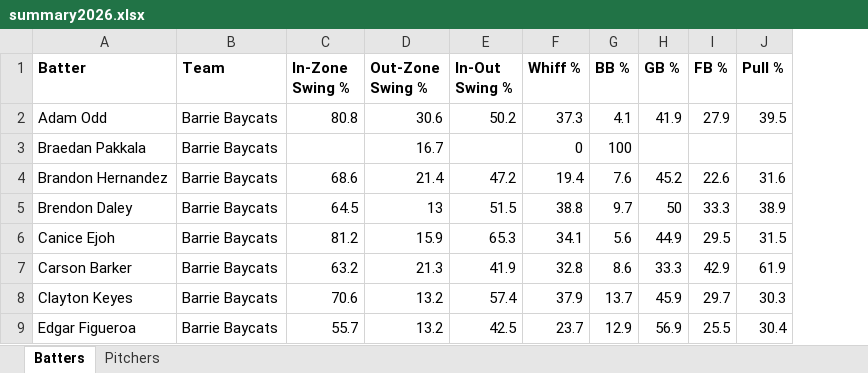
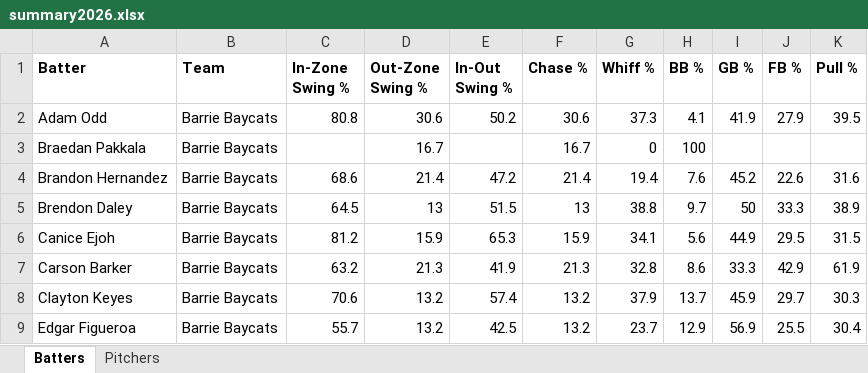
Before and after one commit to bigfishy06/data-diamond, an Excel workbook: cbl-new/data/summary2026.xlsx, sheet Batters, drawn as a sheet; only a part is shown; values as stored, in another font and other column widths than the file's, no borders; table styles not drawn; the diff names each change by its address in the sheet, - before the commit and + after, or states it on an @@ line.

```diff
--- a/cbl-new/data/summary2026.xlsx (sheet Batters)
+++ b/cbl-new/data/summary2026.xlsx (sheet Batters)
+column F (Chase %), rows 2-9: 30.6 | 16.7 | 21.4 | 13 | 15.9 | 21.3 | 13.2 | 13.2
```
Also changed, not shown: 1 other file.
